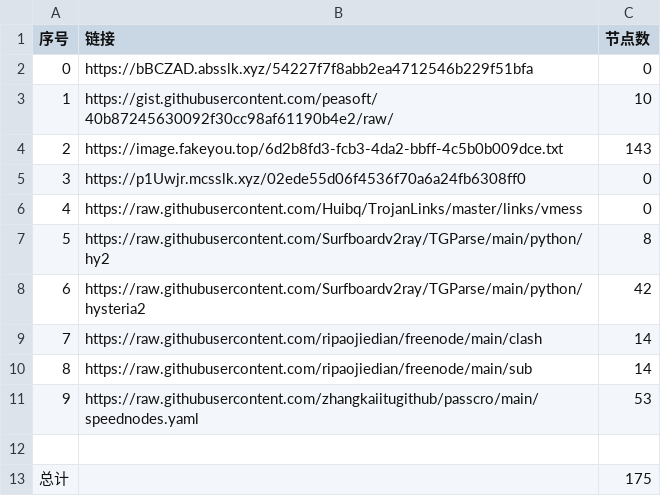
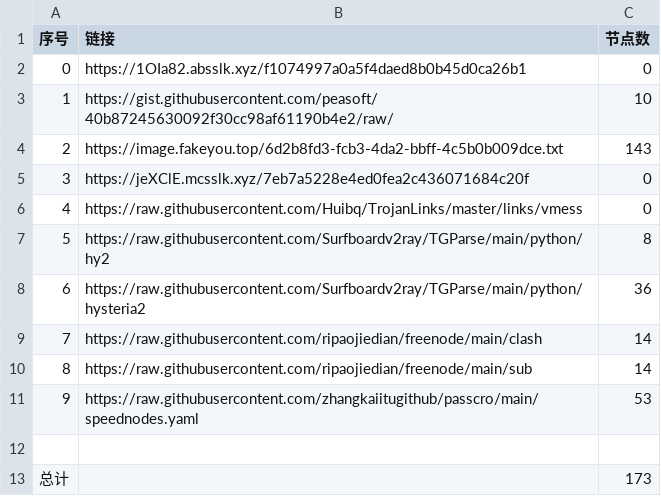
Before and after one commit to hahahahalipoterr/NoMoreWalls, a CSV file: list_result.csv, drawn as a sheet.

```diff
--- a/list_result.csv
+++ b/list_result.csv
@@ -1,9 +1,9 @@
 序号,链接,节点数
-0,https://bBCZAD.absslk.xyz/54227f7f8abb2ea4712546b229f51bfa,0
+0,https://1OIa82.absslk.xyz/f1074997a0a5f4daed8b0b45d0ca26b1,0
 1,https://gist.githubusercontent.com/peasoft/40b87245630092f30cc98af61190b4e2/raw/,10
 2,https://image.fakeyou.top/6d2b8fd3-fcb3-4da2-bbff-4c5b0b009dce.txt,143
-3,https://p1Uwjr.mcsslk.xyz/02ede55d06f4536f70a6a24fb6308ff0,0
+3,https://jeXClE.mcsslk.xyz/7eb7a5228e4ed0fea2c436071684c20f,0
 4,https://raw.githubusercontent.com/Huibq/TrojanLinks/master/links/vmess,0
 5,https://raw.githubusercontent.com/Surfboardv2ray/TGParse/main/python/hy2,8
-6,https://raw.githubusercontent.com/Surfboardv2ray/TGParse/main/python/hysteria2,42
+6,https://raw.githubusercontent.com/Surfboardv2ray/TGParse/main/python/hysteria2,36
 7,https://raw.githubusercontent.com/ripaojiedian/freenode/main/clash,14
@@ -12,2 +12,2 @@
 
-总计,,175
+总计,,173
```
Also changed, not shown: 7 other files.
